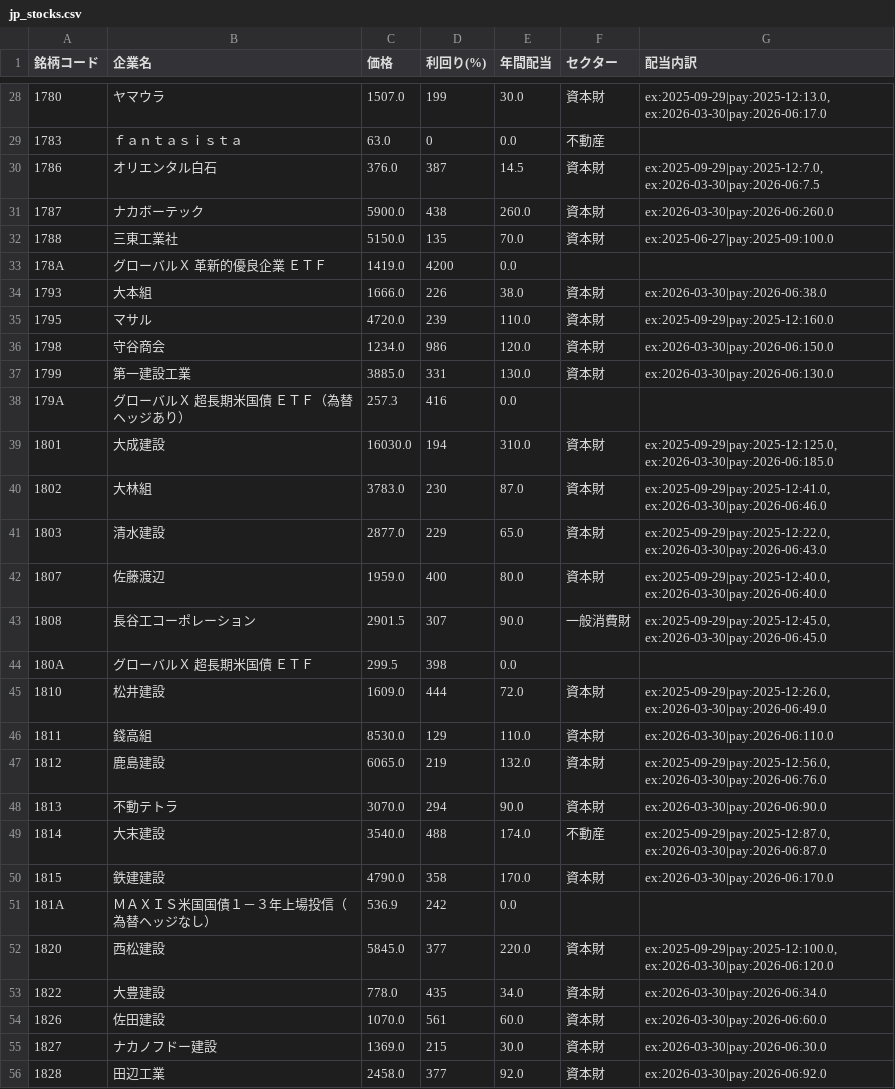
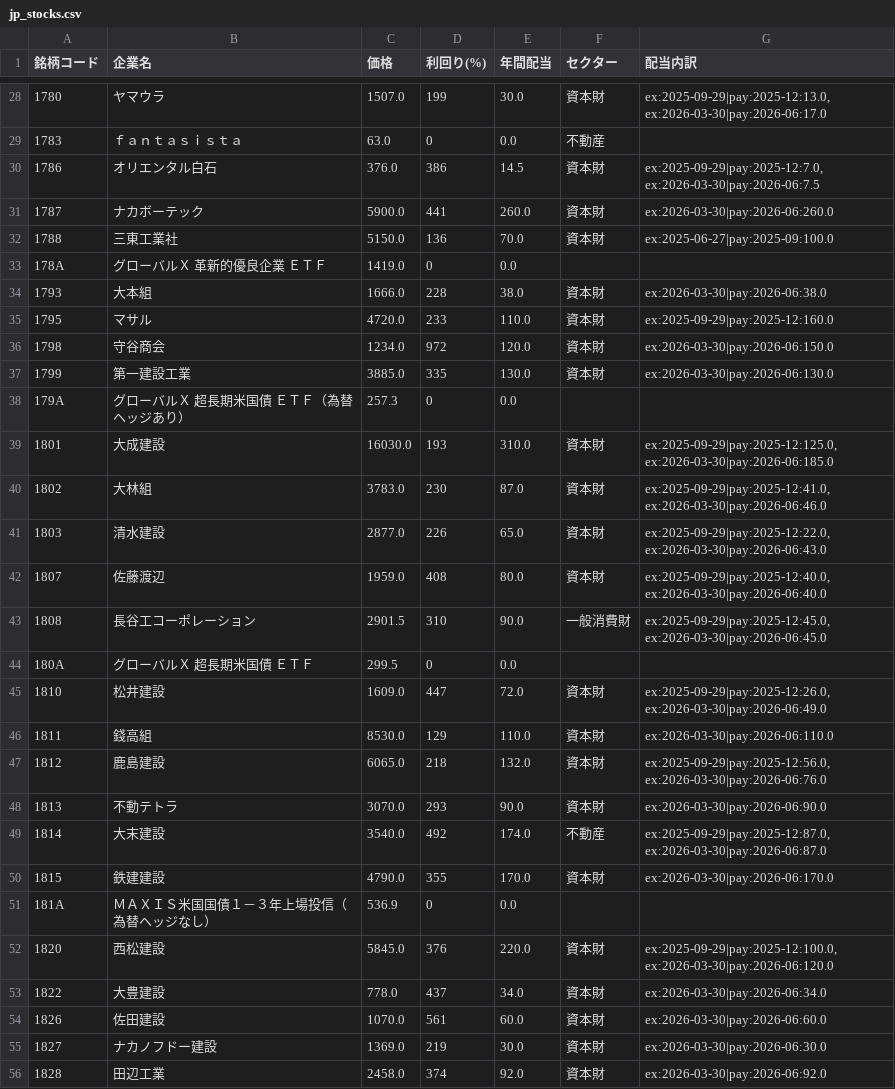
Before and after one commit to studionico120/DivTracker, a CSV file: data/jp_stocks.csv, drawn as a sheet; only a part is shown, gaps mark what is left out; the diff covers the shown part only.

```diff
--- a/data/jp_stocks.csv
+++ b/data/jp_stocks.csv
@@ -29,28 +29,28 @@
 1783,ｆａｎｔａｓｉｓｔａ,63.0,0,0.0,不動産,
-1786,オリエンタル白石,376.0,387,14.5,資本財,"ex:2025-09-29|pay:2025-12:7.0, ex:2026-03-30|pay:2026-06:7.5"
-1787,ナカボーテック,5900.0,438,260.0,資本財,ex:2026-03-30|pay:2026-06:260.0
-1788,三東工業社,5150.0,135,70.0,資本財,ex:2025-06-27|pay:2025-09:100.0
-178A,グローバルＸ　革新的優良企業　ＥＴＦ,1419.0,4200,0.0,,
-1793,大本組,1666.0,226,38.0,資本財,ex:2026-03-30|pay:2026-06:38.0
-1795,マサル,4720.0,239,110.0,資本財,ex:2025-09-29|pay:2025-12:160.0
-1798,守谷商会,1234.0,986,120.0,資本財,ex:2026-03-30|pay:2026-06:150.0
-1799,第一建設工業,3885.0,331,130.0,資本財,ex:2026-03-30|pay:2026-06:130.0
-179A,グローバルＸ　超長期米国債　ＥＴＦ（為替ヘッジあり）,257.3,416,0.0,,
-1801,大成建設,16030.0,194,310.0,資本財,"ex:2025-09-29|pay:2025-12:125.0, ex:2026-03-30|pay:2026-06:185.0"
+1786,オリエンタル白石,376.0,386,14.5,資本財,"ex:2025-09-29|pay:2025-12:7.0, ex:2026-03-30|pay:2026-06:7.5"
+1787,ナカボーテック,5900.0,441,260.0,資本財,ex:2026-03-30|pay:2026-06:260.0
+1788,三東工業社,5150.0,136,70.0,資本財,ex:2025-06-27|pay:2025-09:100.0
+178A,グローバルＸ　革新的優良企業　ＥＴＦ,1419.0,0,0.0,,
+1793,大本組,1666.0,228,38.0,資本財,ex:2026-03-30|pay:2026-06:38.0
+1795,マサル,4720.0,233,110.0,資本財,ex:2025-09-29|pay:2025-12:160.0
+1798,守谷商会,1234.0,972,120.0,資本財,ex:2026-03-30|pay:2026-06:150.0
+1799,第一建設工業,3885.0,335,130.0,資本財,ex:2026-03-30|pay:2026-06:130.0
+179A,グローバルＸ　超長期米国債　ＥＴＦ（為替ヘッジあり）,257.3,0,0.0,,
+1801,大成建設,16030.0,193,310.0,資本財,"ex:2025-09-29|pay:2025-12:125.0, ex:2026-03-30|pay:2026-06:185.0"
 1802,大林組,3783.0,230,87.0,資本財,"ex:2025-09-29|pay:2025-12:41.0, ex:2026-03-30|pay:2026-06:46.0"
-1803,清水建設,2877.0,229,65.0,資本財,"ex:2025-09-29|pay:2025-12:22.0, ex:2026-03-30|pay:2026-06:43.0"
-1807,佐藤渡辺,1959.0,400,80.0,資本財,"ex:2025-09-29|pay:2025-12:40.0, ex:2026-03-30|pay:2026-06:40.0"
-1808,長谷工コーポレーション,2901.5,307,90.0,一般消費財,"ex:2025-09-29|pay:2025-12:45.0, ex:2026-03-30|pay:2026-06:45.0"
-180A,グローバルＸ　超長期米国債　ＥＴＦ,299.5,398,0.0,,
-1810,松井建設,1609.0,444,72.0,資本財,"ex:2025-09-29|pay:2025-12:26.0, ex:2026-03-30|pay:2026-06:49.0"
+1803,清水建設,2877.0,226,65.0,資本財,"ex:2025-09-29|pay:2025-12:22.0, ex:2026-03-30|pay:2026-06:43.0"
+1807,佐藤渡辺,1959.0,408,80.0,資本財,"ex:2025-09-29|pay:2025-12:40.0, ex:2026-03-30|pay:2026-06:40.0"
+1808,長谷工コーポレーション,2901.5,310,90.0,一般消費財,"ex:2025-09-29|pay:2025-12:45.0, ex:2026-03-30|pay:2026-06:45.0"
+180A,グローバルＸ　超長期米国債　ＥＴＦ,299.5,0,0.0,,
+1810,松井建設,1609.0,447,72.0,資本財,"ex:2025-09-29|pay:2025-12:26.0, ex:2026-03-30|pay:2026-06:49.0"
 1811,錢高組,8530.0,129,110.0,資本財,ex:2026-03-30|pay:2026-06:110.0
-1812,鹿島建設,6065.0,219,132.0,資本財,"ex:2025-09-29|pay:2025-12:56.0, ex:2026-03-30|pay:2026-06:76.0"
-1813,不動テトラ,3070.0,294,90.0,資本財,ex:2026-03-30|pay:2026-06:90.0
-1814,大末建設,3540.0,488,174.0,不動産,"ex:2025-09-29|pay:2025-12:87.0, ex:2026-03-30|pay:2026-06:87.0"
-1815,鉄建建設,4790.0,358,170.0,資本財,ex:2026-03-30|pay:2026-06:170.0
-181A,ＭＡＸＩＳ米国国債１－３年上場投信（為替ヘッジなし）,536.9,242,0.0,,
-1820,西松建設,5845.0,377,220.0,資本財,"ex:2025-09-29|pay:2025-12:100.0, ex:2026-03-30|pay:2026-06:120.0"
-1822,大豊建設,778.0,435,34.0,資本財,ex:2026-03-30|pay:2026-06:34.0
+1812,鹿島建設,6065.0,218,132.0,資本財,"ex:2025-09-29|pay:2025-12:56.0, ex:2026-03-30|pay:2026-06:76.0"
+1813,不動テトラ,3070.0,293,90.0,資本財,ex:2026-03-30|pay:2026-06:90.0
+1814,大末建設,3540.0,492,174.0,不動産,"ex:2025-09-29|pay:2025-12:87.0, ex:2026-03-30|pay:2026-06:87.0"
+1815,鉄建建設,4790.0,355,170.0,資本財,ex:2026-03-30|pay:2026-06:170.0
+181A,ＭＡＸＩＳ米国国債１－３年上場投信（為替ヘッジなし）,536.9,0,0.0,,
+1820,西松建設,5845.0,376,220.0,資本財,"ex:2025-09-29|pay:2025-12:100.0, ex:2026-03-30|pay:2026-06:120.0"
+1822,大豊建設,778.0,437,34.0,資本財,ex:2026-03-30|pay:2026-06:34.0
 1826,佐田建設,1070.0,561,60.0,資本財,ex:2026-03-30|pay:2026-06:60.0
-1827,ナカノフドー建設,1369.0,215,30.0,資本財,ex:2026-03-30|pay:2026-06:30.0
-1828,田辺工業,2458.0,377,92.0,資本財,ex:2026-03-30|pay:2026-06:92.0
+1827,ナカノフドー建設,1369.0,219,30.0,資本財,ex:2026-03-30|pay:2026-06:30.0
+1828,田辺工業,2458.0,374,92.0,資本財,ex:2026-03-30|pay:2026-06:92.0
```
Also changed, not shown: 102 edited cells elsewhere in this file, data/us_stocks.csv.
